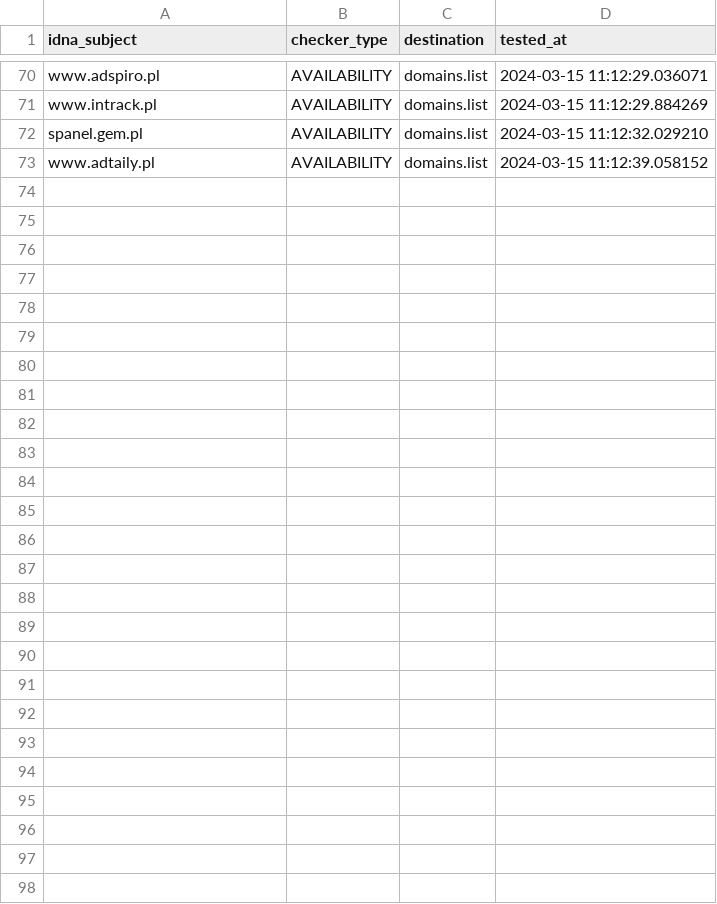
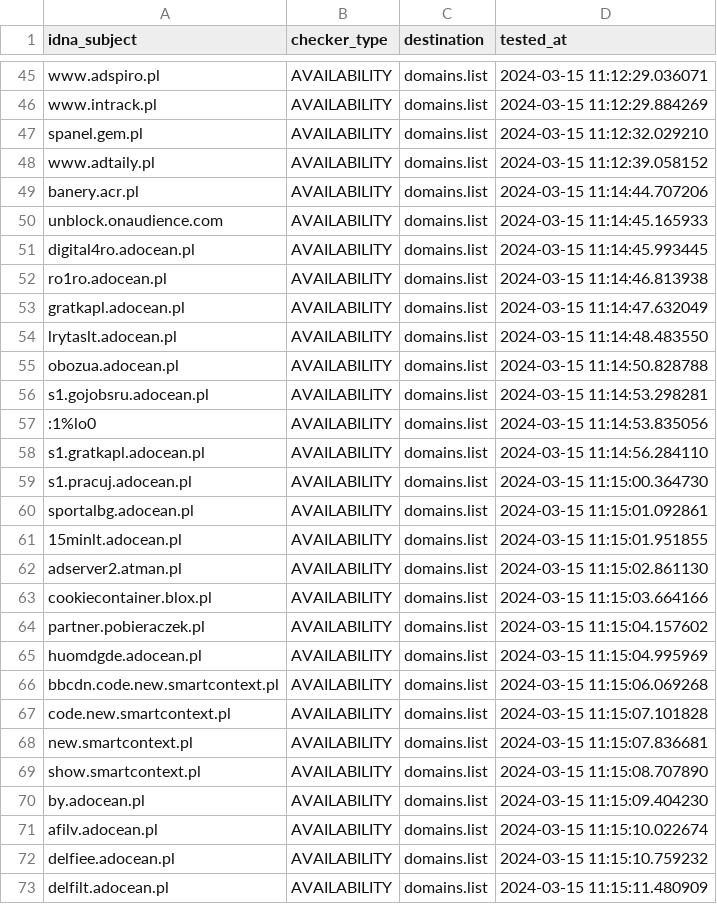
Before and after one commit to Ultimate-Hosts-Blacklist/pl-host-file, a CSV file: .pyfunceble/inactive.csv, drawn as a sheet; only a part is shown, gaps mark what is left out; the diff covers the shown part only; the diff names each change by its address in the sheet, - before the commit and + after, or states it on an @@ line.

```diff
--- a/.pyfunceble/inactive.csv
+++ b/.pyfunceble/inactive.csv
+row 49: banery.acr.pl | AVAILABILITY | domains.list | 2024-03-15 11:14:44.707206
+row 50: unblock.onaudience.com | AVAILABILITY | domains.list | 2024-03-15 11:14:45.165933
+row 51: digital4ro.adocean.pl | AVAILABILITY | domains.list | 2024-03-15 11:14:45.993445
+row 52: ro1ro.adocean.pl | AVAILABILITY | domains.list | 2024-03-15 11:14:46.813938
+row 53: gratkapl.adocean.pl | AVAILABILITY | domains.list | 2024-03-15 11:14:47.632049
+row 54: lrytaslt.adocean.pl | AVAILABILITY | domains.list | 2024-03-15 11:14:48.483550
+row 55: obozua.adocean.pl | AVAILABILITY | domains.list | 2024-03-15 11:14:50.828788
+row 56: s1.gojobsru.adocean.pl | AVAILABILITY | domains.list | 2024-03-15 11:14:53.298281
+row 57: :1%lo0 | AVAILABILITY | domains.list | 2024-03-15 11:14:53.835056
+row 58: s1.gratkapl.adocean.pl | AVAILABILITY | domains.list | 2024-03-15 11:14:56.284110
+row 59: s1.pracuj.adocean.pl | AVAILABILITY | domains.list | 2024-03-15 11:15:00.364730
+row 60: sportalbg.adocean.pl | AVAILABILITY | domains.list | 2024-03-15 11:15:01.092861
+row 61: 15minlt.adocean.pl | AVAILABILITY | domains.list | 2024-03-15 11:15:01.951855
+row 62: adserver2.atman.pl | AVAILABILITY | domains.list | 2024-03-15 11:15:02.861130
+row 63: cookiecontainer.blox.pl | AVAILABILITY | domains.list | 2024-03-15 11:15:03.664166
+row 64: partner.pobieraczek.pl | AVAILABILITY | domains.list | 2024-03-15 11:15:04.157602
+row 65: huomdgde.adocean.pl | AVAILABILITY | domains.list | 2024-03-15 11:15:04.995969
+row 66: bbcdn.code.new.smartcontext.pl | AVAILABILITY | domains.list | 2024-03-15 11:15:06.069268
+row 67: code.new.smartcontext.pl | AVAILABILITY | domains.list | 2024-03-15 11:15:07.101828
+row 68: new.smartcontext.pl | AVAILABILITY | domains.list | 2024-03-15 11:15:07.836681
+row 69: show.smartcontext.pl | AVAILABILITY | domains.list | 2024-03-15 11:15:08.707890
+row 70: by.adocean.pl | AVAILABILITY | domains.list | 2024-03-15 11:15:09.404230
+row 71: afilv.adocean.pl | AVAILABILITY | domains.list | 2024-03-15 11:15:10.022674
+row 72: delfiee.adocean.pl | AVAILABILITY | domains.list | 2024-03-15 11:15:10.759232
+row 73: delfilt.adocean.pl | AVAILABILITY | domains.list | 2024-03-15 11:15:11.480909
```
Also changed, not shown: 25 removed rows elsewhere in this file, 14 other files.
